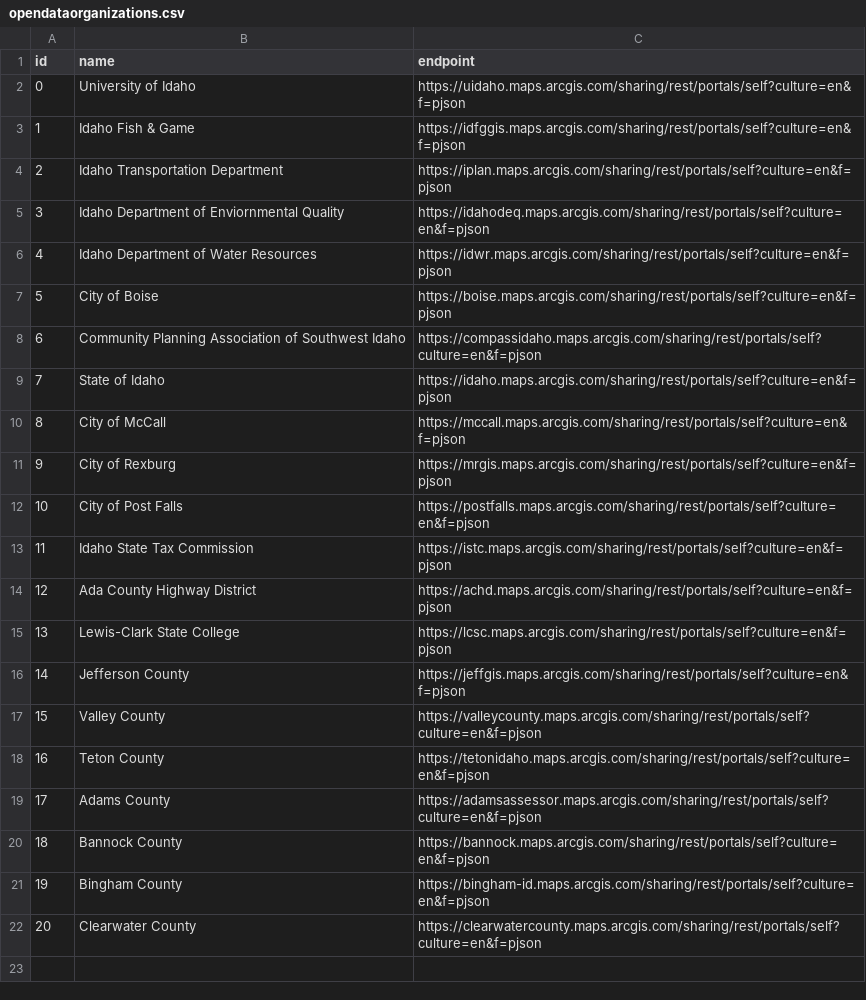
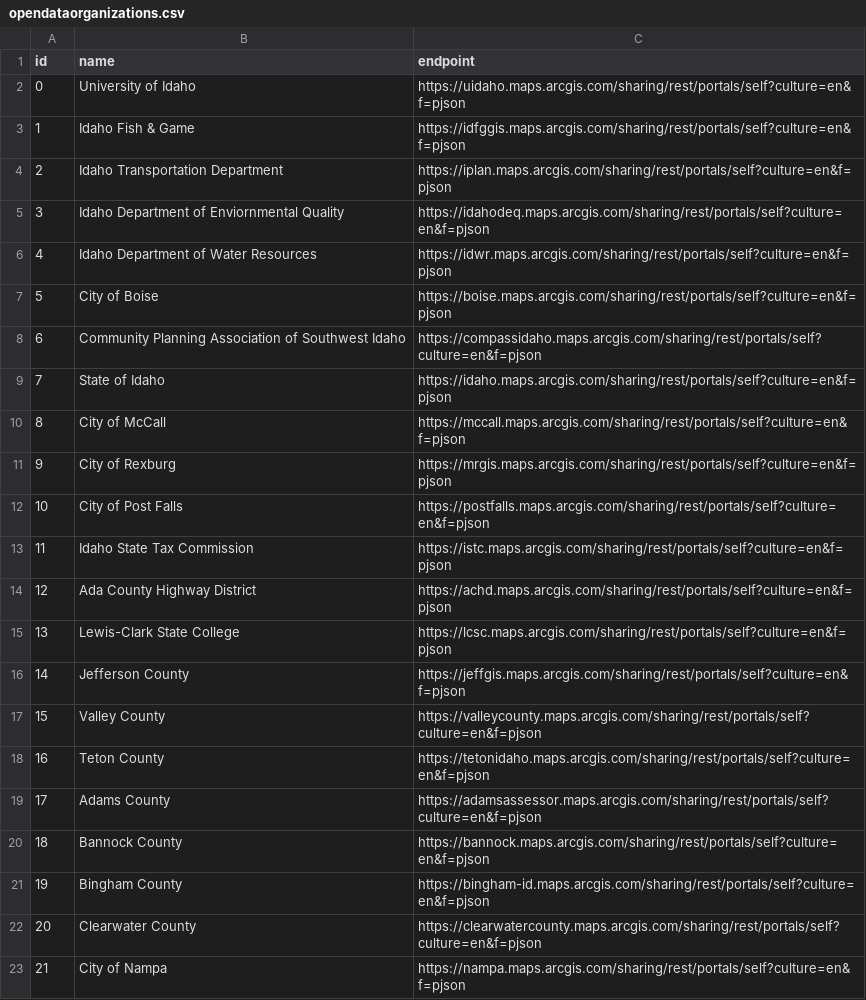
Before and after one commit to uidaholib/inside_source, a CSV file: _data/opendataorganizations.csv, drawn as a sheet; the diff names each change by its address in the sheet, - before the commit and + after, or states it on an @@ line.

Commit message:
Added City of Nampa to open data organizations

```diff
--- a/_data/opendataorganizations.csv
+++ b/_data/opendataorganizations.csv
+row 23: 21 | City of Nampa | https://nampa.maps.arcgis.com/sharing/rest/portals/self?culture=en&f=pjson
```
